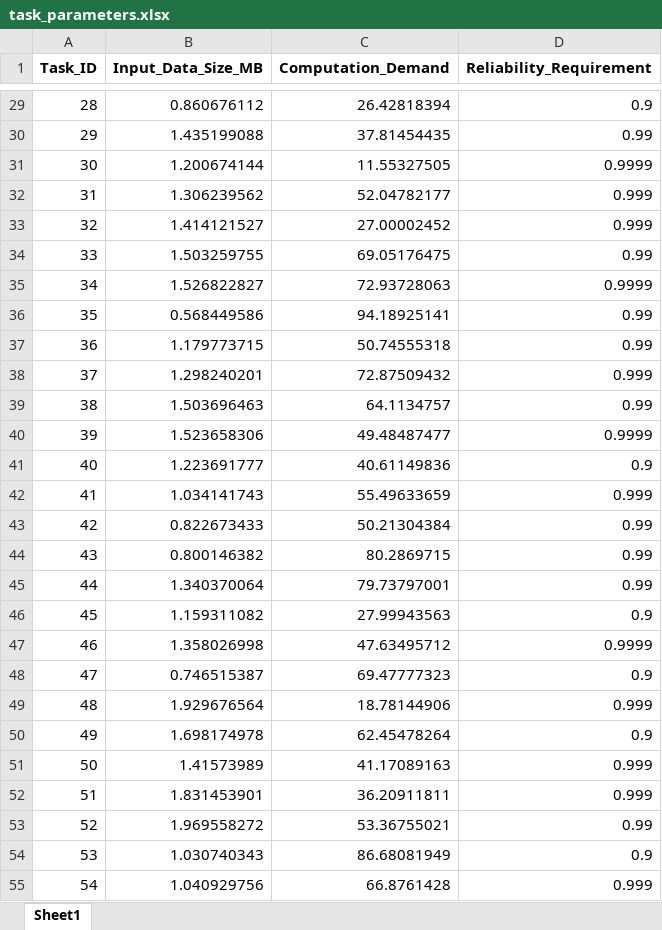
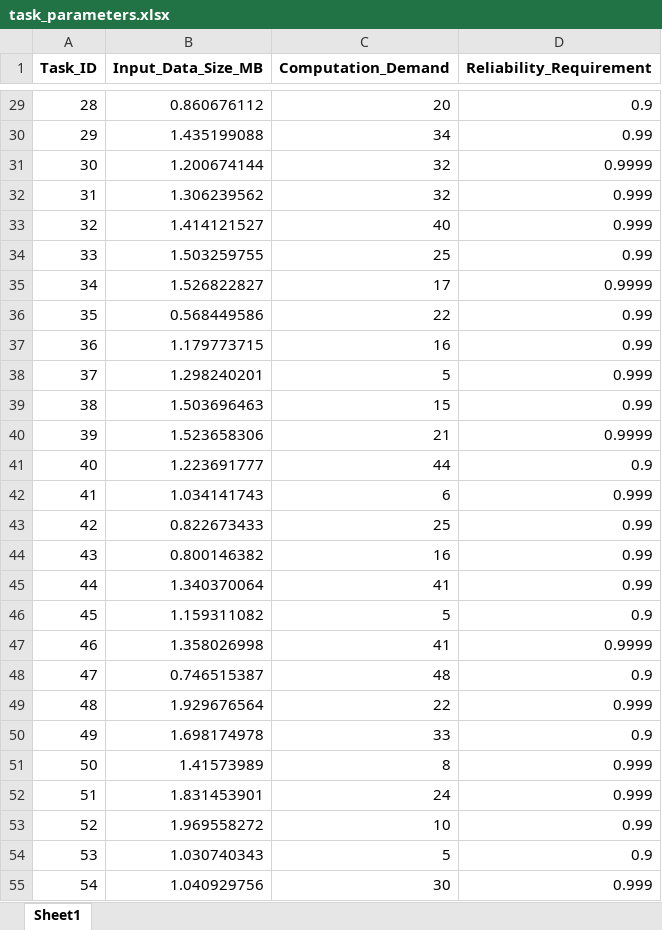
Before and after one commit to BeginnerLql/DRL-reliable-offloading-simulator, an Excel workbook: data/task_parameters.xlsx, sheet Sheet1, drawn as a sheet; only a part is shown, gaps mark what is left out; values as stored, in another font and other column widths than the file's, no borders; the diff covers the shown part only; the diff names each change by its address in the sheet, - before the commit and + after, or states it on an @@ line.

Commit message:
Align task computation demand with reliability model

```diff
--- a/data/task_parameters.xlsx (sheet Sheet1)
+++ b/data/task_parameters.xlsx (sheet Sheet1)
-C29 (Computation_Demand): 26.42818394
+C29 (Computation_Demand): 20
-C30 (Computation_Demand): 37.81454435
+C30 (Computation_Demand): 34
-C31 (Computation_Demand): 11.55327505
+C31 (Computation_Demand): 32
-C32 (Computation_Demand): 52.04782177
+C32 (Computation_Demand): 32
-C33 (Computation_Demand): 27.00002452
+C33 (Computation_Demand): 40
-C34 (Computation_Demand): 69.05176475
+C34 (Computation_Demand): 25
-C35 (Computation_Demand): 72.93728063
+C35 (Computation_Demand): 17
-C36 (Computation_Demand): 94.18925141
+C36 (Computation_Demand): 22
-C37 (Computation_Demand): 50.74555318
+C37 (Computation_Demand): 16
-C38 (Computation_Demand): 72.87509432
+C38 (Computation_Demand): 5
-C39 (Computation_Demand): 64.1134757
+C39 (Computation_Demand): 15
-C40 (Computation_Demand): 49.48487477
+C40 (Computation_Demand): 21
-C41 (Computation_Demand): 40.61149836
+C41 (Computation_Demand): 44
-C42 (Computation_Demand): 55.49633659
+C42 (Computation_Demand): 6
-C43 (Computation_Demand): 50.21304384
+C43 (Computation_Demand): 25
-C44 (Computation_Demand): 80.2869715
+C44 (Computation_Demand): 16
-C45 (Computation_Demand): 79.73797001
+C45 (Computation_Demand): 41
-C46 (Computation_Demand): 27.99943563
+C46 (Computation_Demand): 5
-C47 (Computation_Demand): 47.63495712
+C47 (Computation_Demand): 41
-C48 (Computation_Demand): 69.47777323
+C48 (Computation_Demand): 48
-C49 (Computation_Demand): 18.78144906
+C49 (Computation_Demand): 22
-C50 (Computation_Demand): 62.45478264
+C50 (Computation_Demand): 33
-C51 (Computation_Demand): 41.17089163
+C51 (Computation_Demand): 8
-C52 (Computation_Demand): 36.20911811
+C52 (Computation_Demand): 24
-C53 (Computation_Demand): 53.36755021
+C53 (Computation_Demand): 10
-C54 (Computation_Demand): 86.68081949
+C54 (Computation_Demand): 5
-C55 (Computation_Demand): 66.8761428
+C55 (Computation_Demand): 30
```
Also changed, not shown: 173 edited cells elsewhere in this sheet, 6 other files.
